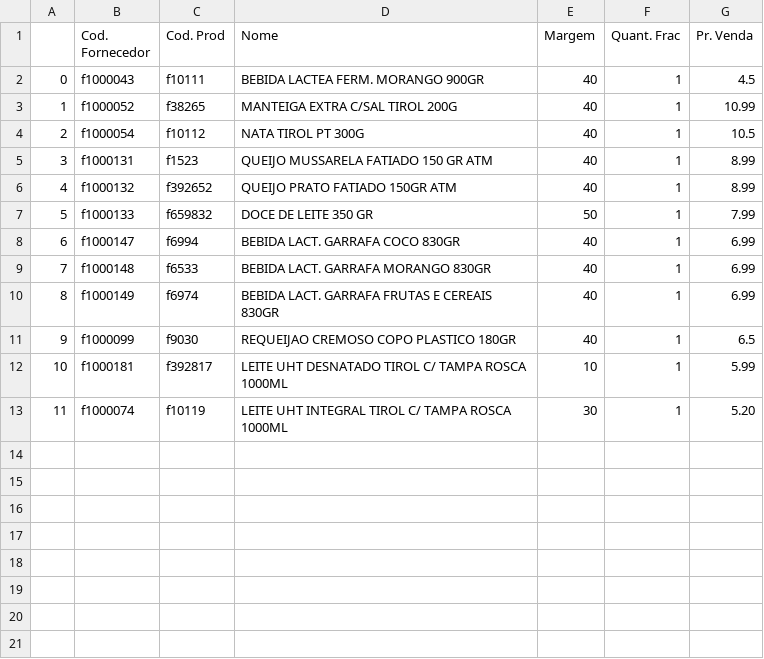
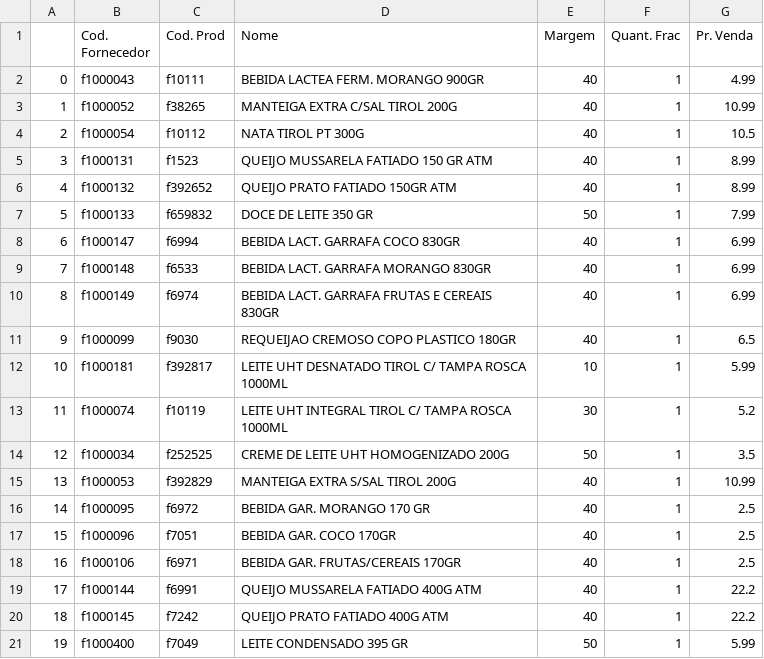
Before and after one commit to I3run01/PY-Auto-Preco-V2, a CSV file: Tirol BD.csv, drawn as a sheet.

```diff
--- a/Tirol BD.csv
+++ b/Tirol BD.csv
@@ -1,3 +1,3 @@
 ,Cod. Fornecedor,Cod. Prod,Nome,Margem,Quant. Frac,Pr. Venda
-0,f1000043,f10111,BEBIDA LACTEA FERM. MORANGO 900GR,40,1,4.5
+0,f1000043,f10111,BEBIDA LACTEA FERM. MORANGO 900GR,40,1,4.99
 1,f1000052,f38265,MANTEIGA EXTRA C/SAL TIROL 200G,40,1,10.99
@@ -12,2 +12,10 @@
 10,f1000181,f392817,LEITE UHT DESNATADO TIROL C/ TAMPA ROSCA 1000ML,10,1,5.99
-11,f1000074,f10119,LEITE UHT INTEGRAL TIROL C/ TAMPA ROSCA 1000ML,30,1,5.20
+11,f1000074,f10119,LEITE UHT INTEGRAL TIROL C/ TAMPA ROSCA 1000ML,30,1,5.2
+12,f1000034,f252525,CREME DE LEITE UHT HOMOGENIZADO 200G,50,1,3.5
+13,f1000053,f392829,MANTEIGA EXTRA S/SAL TIROL 200G,40,1,10.99
+14,f1000095,f6972,BEBIDA GAR. MORANGO 170 GR,40,1,2.5
+15,f1000096,f7051,BEBIDA GAR. COCO 170GR,40,1,2.5
+16,f1000106,f6971,BEBIDA GAR. FRUTAS/CEREAIS 170GR,40,1,2.5
+17,f1000144,f6991,QUEIJO MUSSARELA FATIADO 400G ATM,40,1,22.2
+18,f1000145,f7242,QUEIJO PRATO FATIADO 400G ATM,40,1,22.2
+19,f1000400,f7049,LEITE CONDENSADO 395 GR,50,1,5.99
```
Also changed, not shown: 2 other files.
